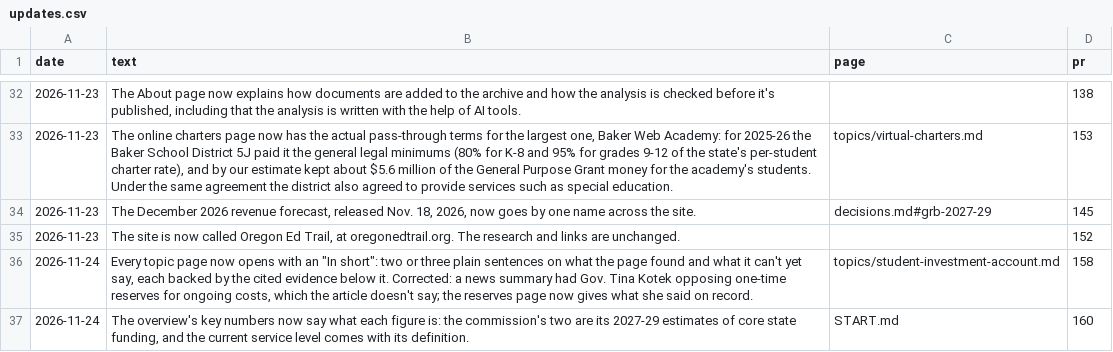
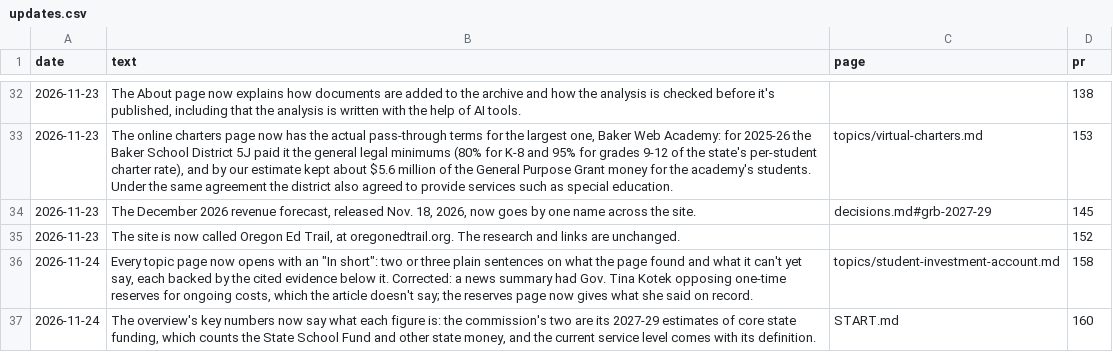
Before and after one commit to pietvanzoen/fund-oregon-schools, a CSV file: analysis/updates.csv, drawn as a sheet; only a part is shown, gaps mark what is left out.

```diff
--- a/analysis/updates.csv
+++ b/analysis/updates.csv
@@ -36,2 +36,2 @@ date,text,page,pr
 2026-11-24,"Every topic page now opens with an ""In short"": two or three plain sentences on what the page found and what it can't yet say, each backed by the cited evidence below it. Corrected: a news summary had Gov. Tina Kotek opposing one-time reserves for ongoing costs, which the article doesn't say; the reserves page now gives what she said on record.",topics/student-investment-account.md,158
-2026-11-24,"The overview's key numbers now say what each figure is: the commission's two are its 2027-29 estimates of core state funding, and the current service level comes with its definition.",START.md,160
+2026-11-24,"The overview's key numbers now say what each figure is: the commission's two are its 2027-29 estimates of core state funding, which counts the State School Fund and other state money, and the current service level comes with its definition.",START.md,160
```
Also changed, not shown: 2 other files.
